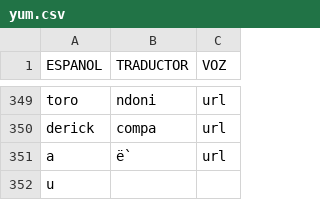
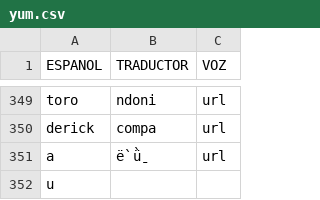
Before and after one commit to damaonihokani-cyber/diccionario, a CSV file: yum.csv, drawn as a sheet; only a part is shown, gaps mark what is left out.

Commit message:
Actualización con BOM UTF-8 para Ñaño Otomí - 2026-06-12T20:39:48.703Z

```diff
--- a/yum.csv
+++ b/yum.csv
@@ -350,3 +350,3 @@ toro	ndoni	url
 derick	compa	url
-a	ë̀	url
+a	ë̀ ǜ̱	url
 u		
```
